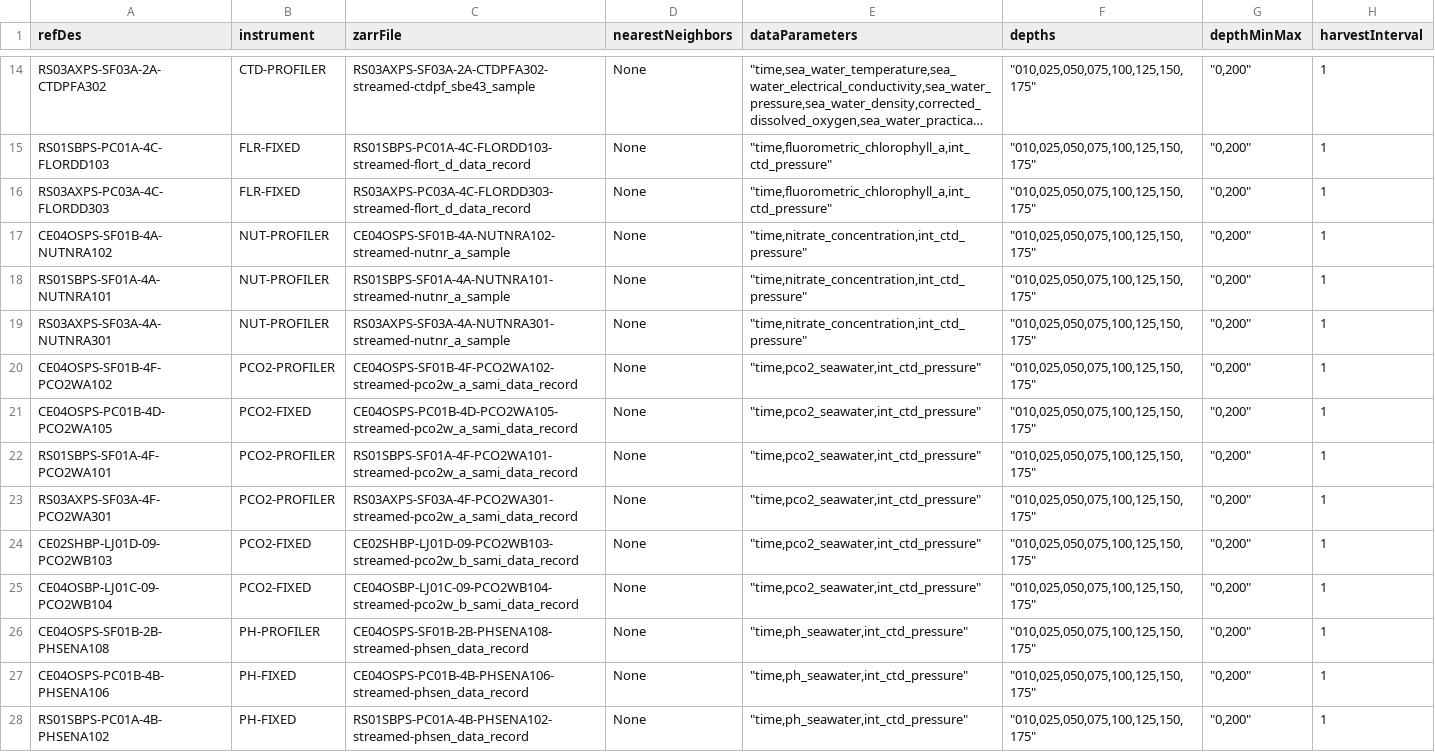
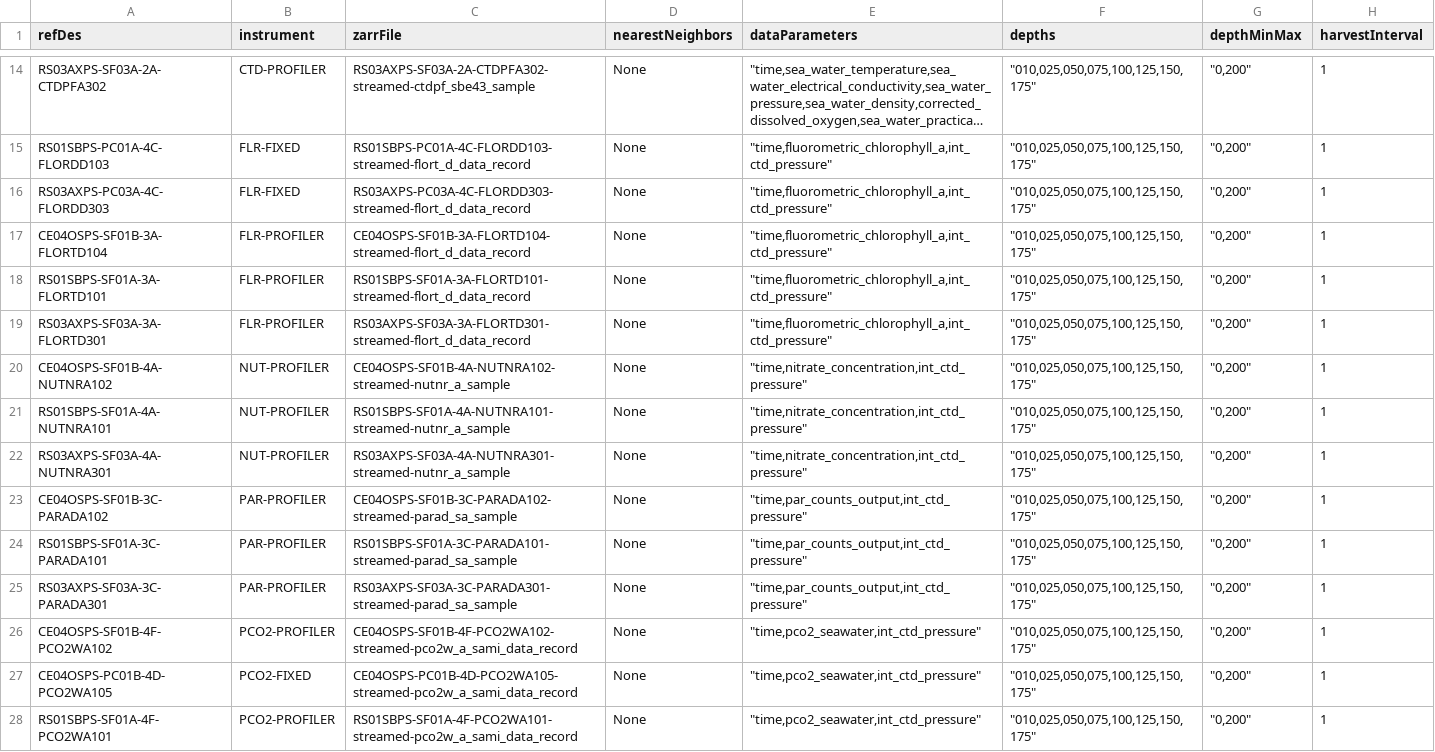
Before and after one commit to OOI-CabledArray/rca-data-tools, a CSV file: rca_data_tools/qaqc/params/sitesDictionary.csv, drawn as a sheet; only a part is shown, gaps mark what is left out; the shorter side is filled out with more unchanged rows; long unchanged cells end in …; the diff names each change by its address in the sheet, - before the commit and + after, or states it on an @@ line.

Commit message:
adding par and fluort back to site list

```diff
--- a/rca_data_tools/qaqc/params/sitesDictionary.csv
+++ b/rca_data_tools/qaqc/params/sitesDictionary.csv
+row 17: CE04OSPS-SF01B-3A-FLORTD104 | FLR-PROFILER | CE04OSPS-SF01B-3A-FLORTD104-streamed-flort_d_data_record | None | "time,fluorometric_chlorophyll_a,int_ctd_pressure" | "010,025,050,075,100,125,150,175" | "0,200" | 1
+row 18: RS01SBPS-SF01A-3A-FLORTD101 | FLR-PROFILER | RS01SBPS-SF01A-3A-FLORTD101-streamed-flort_d_data_record | None | "time,fluorometric_chlorophyll_a,int_ctd_pressure" | "010,025,050,075,100,125,150,175" | "0,200" | 1
+row 19: RS03AXPS-SF03A-3A-FLORTD301 | FLR-PROFILER | RS03AXPS-SF03A-3A-FLORTD301-streamed-flort_d_data_record | None | "time,fluorometric_chlorophyll_a,int_ctd_pressure" | "010,025,050,075,100,125,150,175" | "0,200" | 1
+row 23: CE04OSPS-SF01B-3C-PARADA102 | PAR-PROFILER | CE04OSPS-SF01B-3C-PARADA102-streamed-parad_sa_sample | None | "time,par_counts_output,int_ctd_pressure" | "010,025,050,075,100,125,150,175" | "0,200" | 1
+row 24: RS01SBPS-SF01A-3C-PARADA101 | PAR-PROFILER | RS01SBPS-SF01A-3C-PARADA101-streamed-parad_sa_sample | None | "time,par_counts_output,int_ctd_pressure" | "010,025,050,075,100,125,150,175" | "0,200" | 1
+row 25: RS03AXPS-SF03A-3C-PARADA301 | PAR-PROFILER | RS03AXPS-SF03A-3C-PARADA301-streamed-parad_sa_sample | None | "time,par_counts_output,int_ctd_pressure" | "010,025,050,075,100,125,150,175" | "0,200" | 1
```
